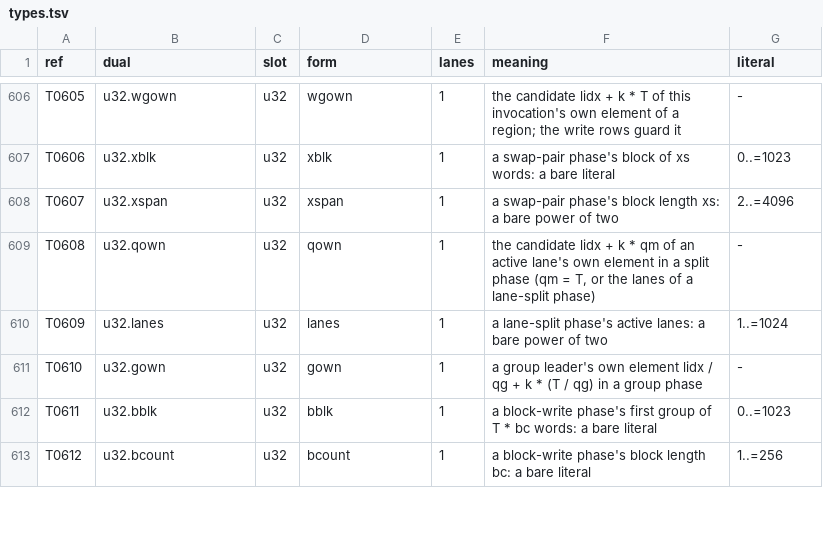
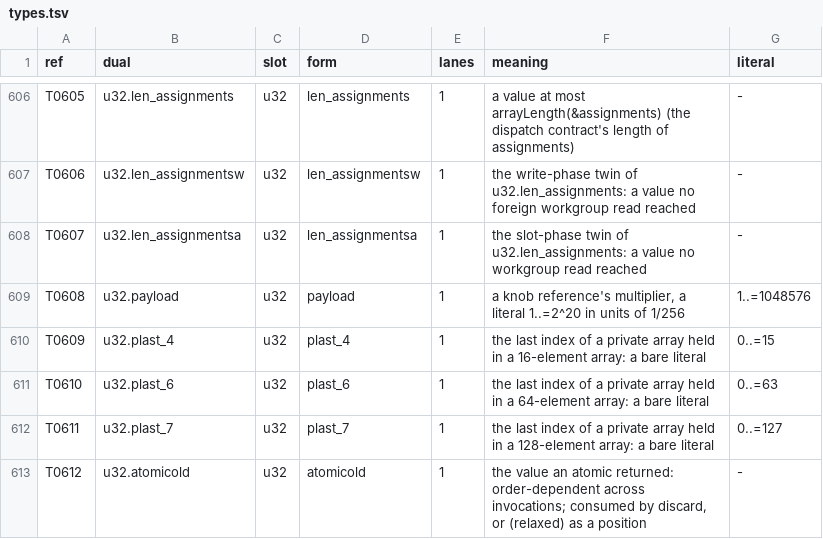
Before and after one commit to Gamakon/fuller, a TSV file: kingdoms/wgsl_true/mod/kmeans_update/types.tsv, drawn as a sheet; only a part is shown, gaps mark what is left out; the diff covers the shown part only; the diff names each change by its address in the sheet, - before the commit and + after, or states it on an @@ line.

Commit message:
feat(wgsl_true): in-range indices as a type (docs/DESIGN_inrange_index_types.md)
- inrange.py: u32.in_<B> (below arrayLength(&B)) and u32.len_<B> (at most it, the
  dispatch contract's lengths) for interfaces with inrange_types (kmeans_update,
  kmeans_update_segmented); loads and arena stores take u32.in_<B> and spell no clamp.
  Minting rows: the clamp (safe.inrange_<B>), lit 0, guard registers gi_<B><d>
  assigned only by guard rows if (gv < L) / if (gv >= L) else.
- witness: every subscript, minting row, register assignment and len bound proved
  from the emitted text (polynomial proof of len_bounds over safety.contract);
  gen_tables refuses a table that breaks one; `python3 inrange.py <dir>` checks a
  committed table.
- reader: if (e < L) / if (e >= L) else read as a guard row when the branch indexes
  B at e; e there reads as the register, other indices through the clamp row.
- cpu.rs: take_restricted() counts indices the executor restricted. Found and
  fixed: load4v_<b> indexed past a binding shorter than 4 elements (empty view).
- work_guard: A7's bound 130,035,968 (the clamp is its own node now).
- tests: witness on committed tables + a hand-edited one; every case's buffers
  at least the contract lengths; A7, scatter, gather, champion, reply 2 read,
  expressed, same bits, 0 restricted; 300 random modules per table, 0 restricted.

```diff
--- a/kingdoms/wgsl_true/mod/kmeans_update/types.tsv
+++ b/kingdoms/wgsl_true/mod/kmeans_update/types.tsv
-B606 (dual): u32.wgown
+B606 (dual): u32.len_assignments
-D606 (form): wgown
+D606 (form): len_assignments
-F606 (meaning): the candidate lidx + k * T of this invocation's own element of a region; the write rows guard it
+F606 (meaning): a value at most arrayLength(&assignments) (the dispatch contract's length of assignments)
-B607 (dual): u32.xblk
+B607 (dual): u32.len_assignmentsw
-D607 (form): xblk
+D607 (form): len_assignmentsw
-F607 (meaning): a swap-pair phase's block of xs words: a bare literal
+F607 (meaning): the write-phase twin of u32.len_assignments: a value no foreign workgroup read reached
-G607 (literal): 0..=1023
+G607 (literal): -
-B608 (dual): u32.xspan
+B608 (dual): u32.len_assignmentsa
-D608 (form): xspan
+D608 (form): len_assignmentsa
-F608 (meaning): a swap-pair phase's block length xs: a bare power of two
+F608 (meaning): the slot-phase twin of u32.len_assignments: a value no workgroup read reached
-G608 (literal): 2..=4096
+G608 (literal): -
-B609 (dual): u32.qown
+B609 (dual): u32.payload
-D609 (form): qown
+D609 (form): payload
-F609 (meaning): the candidate lidx + k * qm of an active lane's own element in a split phase (qm = T, or the lanes of a lane-split phase)
+F609 (meaning): a knob reference's multiplier, a literal 1..=2^20 in units of 1/256
-G609 (literal): -
+G609 (literal): 1..=1048576
-B610 (dual): u32.lanes
+B610 (dual): u32.plast_4
-D610 (form): lanes
+D610 (form): plast_4
-F610 (meaning): a lane-split phase's active lanes: a bare power of two
+F610 (meaning): the last index of a private array held in a 16-element array: a bare literal
-G610 (literal): 1..=1024
+G610 (literal): 0..=15
-B611 (dual): u32.gown
+B611 (dual): u32.plast_6
-D611 (form): gown
+D611 (form): plast_6
-F611 (meaning): a group leader's own element lidx / qg + k * (T / qg) in a group phase
+F611 (meaning): the last index of a private array held in a 64-element array: a bare literal
-G611 (literal): -
+G611 (literal): 0..=63
-B612 (dual): u32.bblk
+B612 (dual): u32.plast_7
-D612 (form): bblk
+D612 (form): plast_7
-F612 (meaning): a block-write phase's first group of T * bc words: a bare…
+F612 (meaning): the last index of a private array held in a 128-element array: a bare…
-G612 (literal): 0..=1023
+G612 (literal): 0..=127
-B613 (dual): u32.bcount
+B613 (dual): u32.atomicold
-D613 (form): bcount
+D613 (form): atomicold
-F613 (meaning): a block-write phase's block length bc: a bare literal
+F613 (meaning): the value an atomic returned: order-dependent across invocations; consumed by discard, or (relaxed) as a position
-G613 (literal): 1..=256
+G613 (literal): -
```
Also changed, not shown: 12 added rows and 52 edited cells elsewhere in this file, kingdoms/wgsl_true/mod/kmeans_update/share.tsv, kingdoms/wgsl_true/mod/kmeans_update_segmented/interface.tsv, 19 other files.
